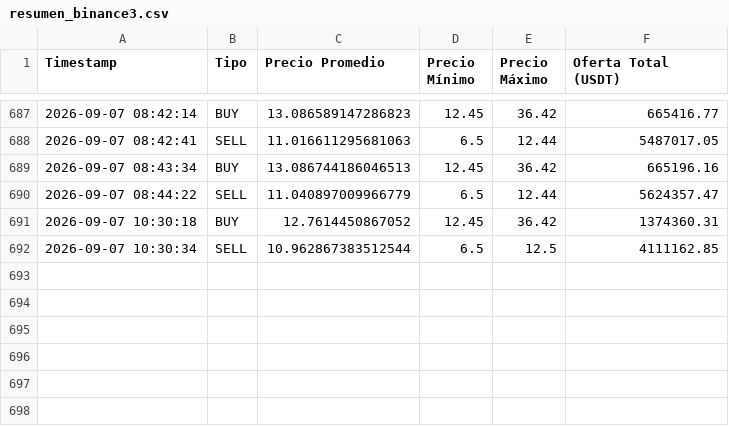
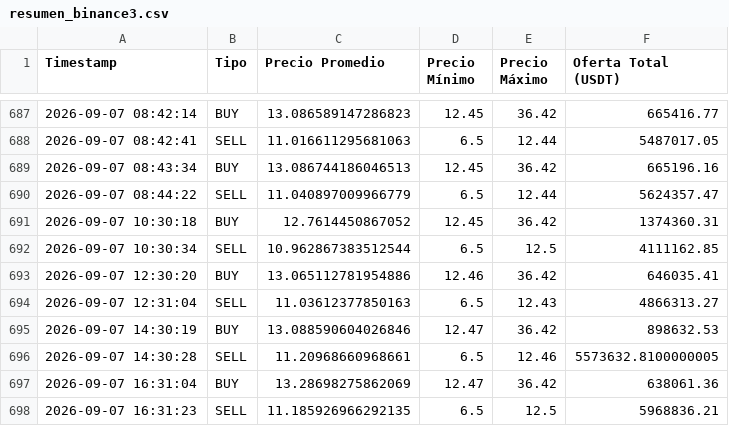
Before and after one commit to garni10/Binance-Hiper, a CSV file: data/resumen_binance3.csv, drawn as a sheet; only a part is shown, gaps mark what is left out.

Commit message:
Actualización

```diff
--- a/data/resumen_binance3.csv
+++ b/data/resumen_binance3.csv
@@ -692 +692,7 @@ Timestamp,Tipo,Precio Promedio,Precio Mínimo,Precio Máximo,Oferta Total (USDT)
 2026-09-07 10:30:34,SELL,10.962867383512544,6.5,12.5,4111162.85
+2026-09-07 12:30:20,BUY,13.065112781954886,12.46,36.42,646035.41
+2026-09-07 12:31:04,SELL,11.03612377850163,6.5,12.43,4866313.27
+2026-09-07 14:30:19,BUY,13.088590604026846,12.47,36.42,898632.53
+2026-09-07 14:30:28,SELL,11.20968660968661,6.5,12.46,5573632.8100000005
+2026-09-07 16:31:04,BUY,13.28698275862069,12.47,36.42,638061.36
+2026-09-07 16:31:23,SELL,11.185926966292135,6.5,12.5,5968836.21
```
